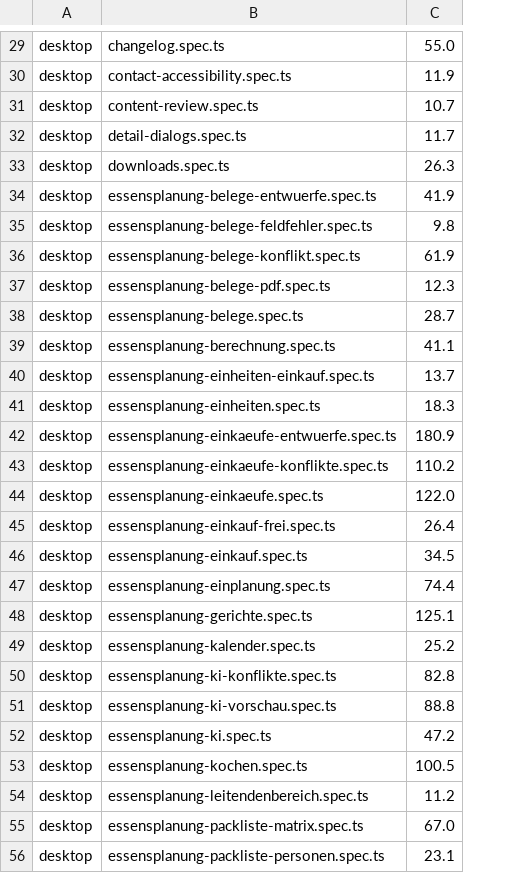
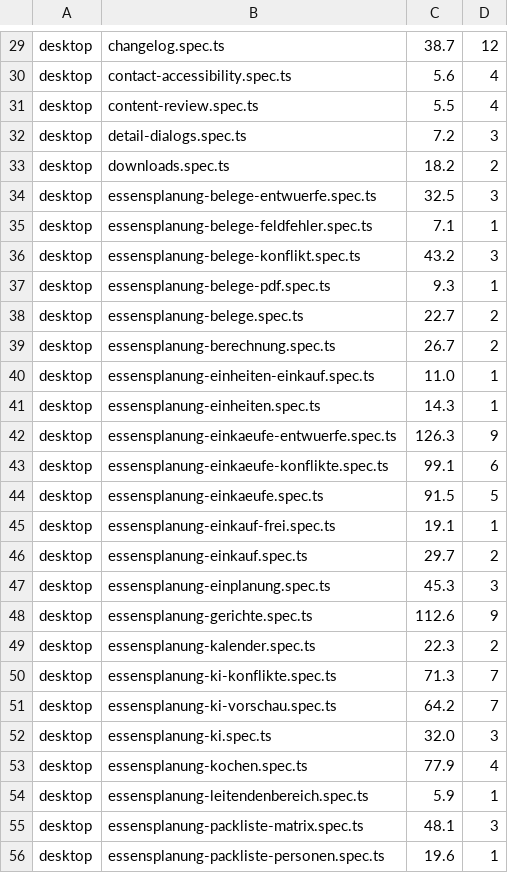
Before and after one commit to stamm-phoenix/website-astro, a TSV file: web/scripts/ci/browser-durations.tsv, drawn as a sheet; only a part is shown, gaps mark what is left out; the diff covers the shown part only; the diff names each change by its address in the sheet, - before the commit and + after, or states it on an @@ line.

```diff
--- a/web/scripts/ci/browser-durations.tsv
+++ b/web/scripts/ci/browser-durations.tsv
+column D, rows 29-56: 12 | 4 | 4 | 3 | 2 | 3 | 1 | 3 | 1 | 2 | 2 | 1 | 1 | 9 | 6 | 5 | 1 | 2 | 3 | 9 | 2 | 7 | 7 | 3 | 4 | 1 | 3 | 1
-C29: 55.0
+C29: 38.7
-C30: 11.9
+C30: 5.6
-C31: 10.7
+C31: 5.5
-C32: 11.7
+C32: 7.2
-C33: 26.3
+C33: 18.2
-C34: 41.9
+C34: 32.5
-C35: 9.8
+C35: 7.1
-C36: 61.9
+C36: 43.2
-C37: 12.3
+C37: 9.3
-C38: 28.7
+C38: 22.7
-C39: 41.1
+C39: 26.7
-C40: 13.7
+C40: 11.0
-C41: 18.3
+C41: 14.3
-C42: 180.9
+C42: 126.3
-C43: 110.2
+C43: 99.1
-C44: 122.0
+C44: 91.5
-C45: 26.4
+C45: 19.1
-C46: 34.5
+C46: 29.7
-C47: 74.4
+C47: 45.3
-C48: 125.1
+C48: 112.6
-C49: 25.2
+C49: 22.3
-C50: 82.8
+C50: 71.3
-C51: 88.8
+C51: 64.2
-C52: 47.2
+C52: 32.0
-C53: 100.5
+C53: 77.9
-C54: 11.2
+C54: 5.9
-C55: 67.0
+C55: 48.1
-C56: 23.1
+C56: 19.6
```
Also changed, not shown: 149 edited cells elsewhere in this file, 12 other files.
